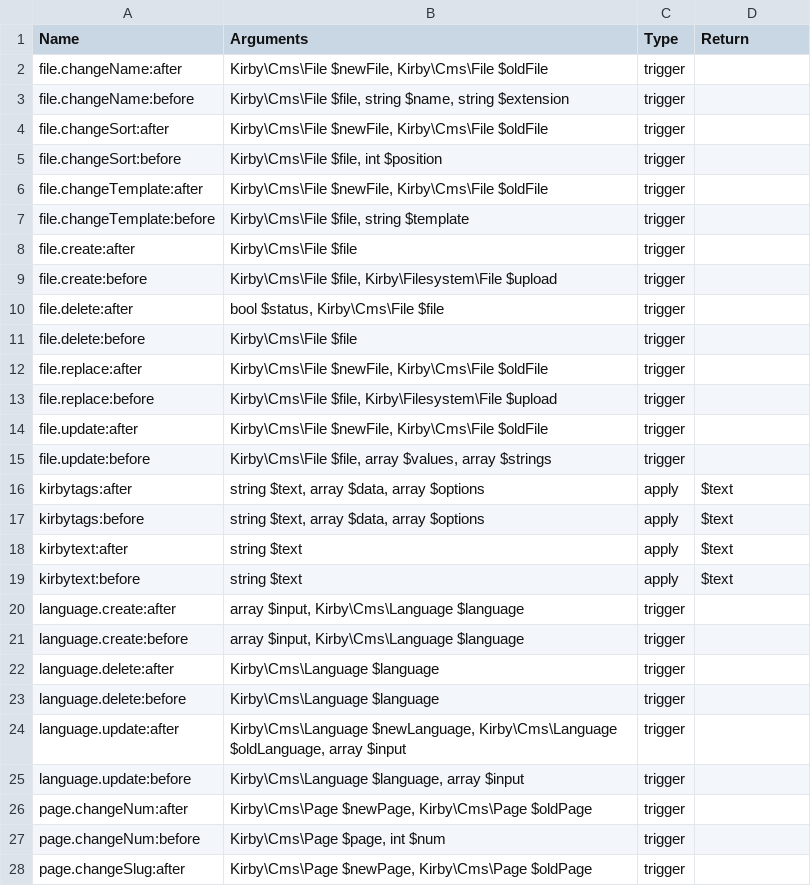
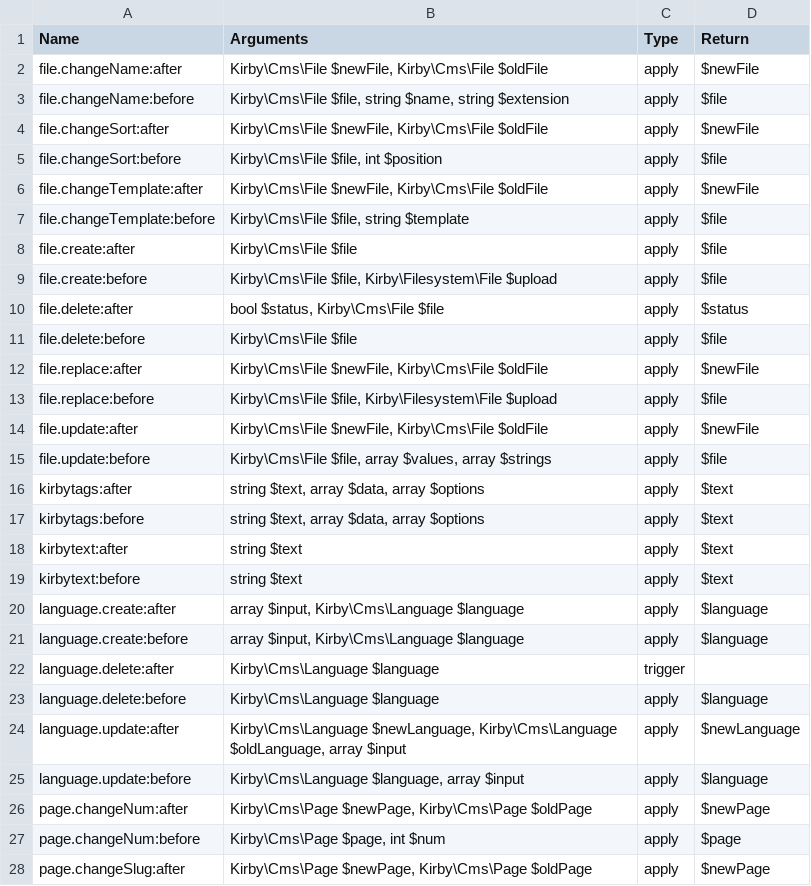
Before and after one commit to getkirby/getkirby.com, a CSV file: content/docs/2_reference/7_plugins/2_hooks/hooks.csv, drawn as a sheet; only a part is shown; the diff covers the shown part only.

Commit message:
docs: Mark model and language hooks as apply hooks

```diff
--- a/content/docs/2_reference/7_plugins/2_hooks/hooks.csv
+++ b/content/docs/2_reference/7_plugins/2_hooks/hooks.csv
@@ -1,16 +1,16 @@
 Name,Arguments,Type,Return
-file.changeName:after,"Kirby\Cms\File $newFile, Kirby\Cms\File $oldFile",trigger,
-file.changeName:before,"Kirby\Cms\File $file, string $name, string $extension",trigger,
-file.changeSort:after,"Kirby\Cms\File $newFile, Kirby\Cms\File $oldFile",trigger,
-file.changeSort:before,"Kirby\Cms\File $file, int $position",trigger,
-file.changeTemplate:after,"Kirby\Cms\File $newFile, Kirby\Cms\File $oldFile",trigger,
-file.changeTemplate:before,"Kirby\Cms\File $file, string $template",trigger,
-file.create:after,Kirby\Cms\File $file,trigger,
-file.create:before,"Kirby\Cms\File $file, Kirby\Filesystem\File $upload",trigger,
-file.delete:after,"bool $status, Kirby\Cms\File $file",trigger,
-file.delete:before,Kirby\Cms\File $file,trigger,
-file.replace:after,"Kirby\Cms\File $newFile, Kirby\Cms\File $oldFile",trigger,
-file.replace:before,"Kirby\Cms\File $file, Kirby\Filesystem\File $upload",trigger,
-file.update:after,"Kirby\Cms\File $newFile, Kirby\Cms\File $oldFile",trigger,
-file.update:before,"Kirby\Cms\File $file, array $values, array $strings",trigger,
+file.changeName:after,"Kirby\Cms\File $newFile, Kirby\Cms\File $oldFile",apply,$newFile
+file.changeName:before,"Kirby\Cms\File $file, string $name, string $extension",apply,$file
+file.changeSort:after,"Kirby\Cms\File $newFile, Kirby\Cms\File $oldFile",apply,$newFile
+file.changeSort:before,"Kirby\Cms\File $file, int $position",apply,$file
+file.changeTemplate:after,"Kirby\Cms\File $newFile, Kirby\Cms\File $oldFile",apply,$newFile
+file.changeTemplate:before,"Kirby\Cms\File $file, string $template",apply,$file
+file.create:after,Kirby\Cms\File $file,apply,$file
+file.create:before,"Kirby\Cms\File $file, Kirby\Filesystem\File $upload",apply,$file
+file.delete:after,"bool $status, Kirby\Cms\File $file",apply,$status
+file.delete:before,Kirby\Cms\File $file,apply,$file
+file.replace:after,"Kirby\Cms\File $newFile, Kirby\Cms\File $oldFile",apply,$newFile
+file.replace:before,"Kirby\Cms\File $file, Kirby\Filesystem\File $upload",apply,$file
+file.update:after,"Kirby\Cms\File $newFile, Kirby\Cms\File $oldFile",apply,$newFile
+file.update:before,"Kirby\Cms\File $file, array $values, array $strings",apply,$file
 kirbytags:after,"string $text, array $data, array $options",apply,$text
@@ -19,10 +19,10 @@ kirbytext:after,"string $text",apply,$text
 kirbytext:before,"string $text",apply,$text
-language.create:after,"array $input, Kirby\Cms\Language $language",trigger,
-language.create:before,"array $input, Kirby\Cms\Language $language",trigger,
+language.create:after,"array $input, Kirby\Cms\Language $language",apply,$language
+language.create:before,"array $input, Kirby\Cms\Language $language",apply,$language
 language.delete:after,"Kirby\Cms\Language $language",trigger,
-language.delete:before,"Kirby\Cms\Language $language",trigger,
-language.update:after,"Kirby\Cms\Language $newLanguage, Kirby\Cms\Language $oldLanguage, array $input",trigger,
-language.update:before,"Kirby\Cms\Language $language, array $input",trigger,
-page.changeNum:after,"Kirby\Cms\Page $newPage, Kirby\Cms\Page $oldPage",trigger,
-page.changeNum:before,"Kirby\Cms\Page $page, int $num",trigger,
-page.changeSlug:after,"Kirby\Cms\Page $newPage, Kirby\Cms\Page $oldPage",trigger,
+language.delete:before,"Kirby\Cms\Language $language",apply,$language
+language.update:after,"Kirby\Cms\Language $newLanguage, Kirby\Cms\Language $oldLanguage, array $input",apply,$newLanguage
+language.update:before,"Kirby\Cms\Language $language, array $input",apply,$language
+page.changeNum:after,"Kirby\Cms\Page $newPage, Kirby\Cms\Page $oldPage",apply,$newPage
+page.changeNum:before,"Kirby\Cms\Page $page, int $num",apply,$page
+page.changeSlug:after,"Kirby\Cms\Page $newPage, Kirby\Cms\Page $oldPage",apply,$newPage
```
Also changed, not shown: 90 edited cells elsewhere in this file, 1 other file.
